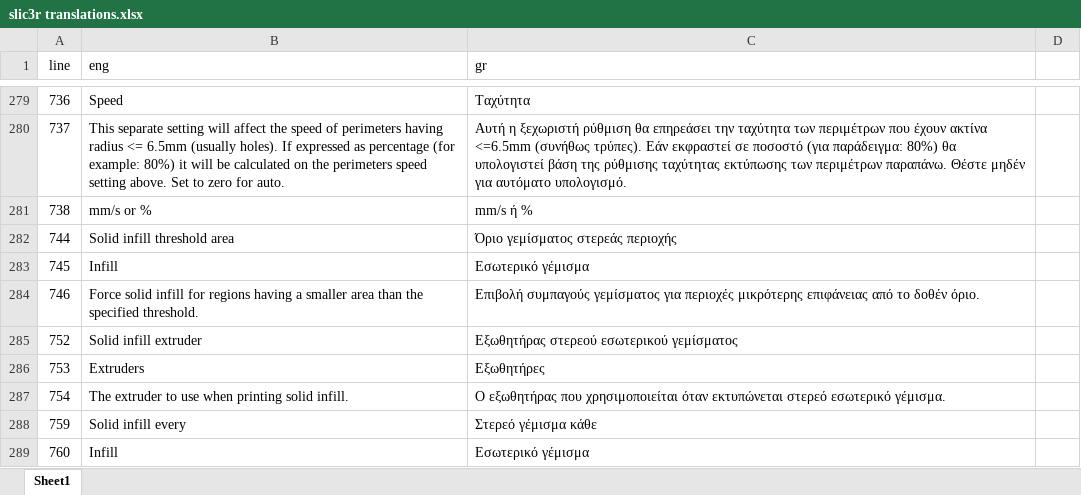
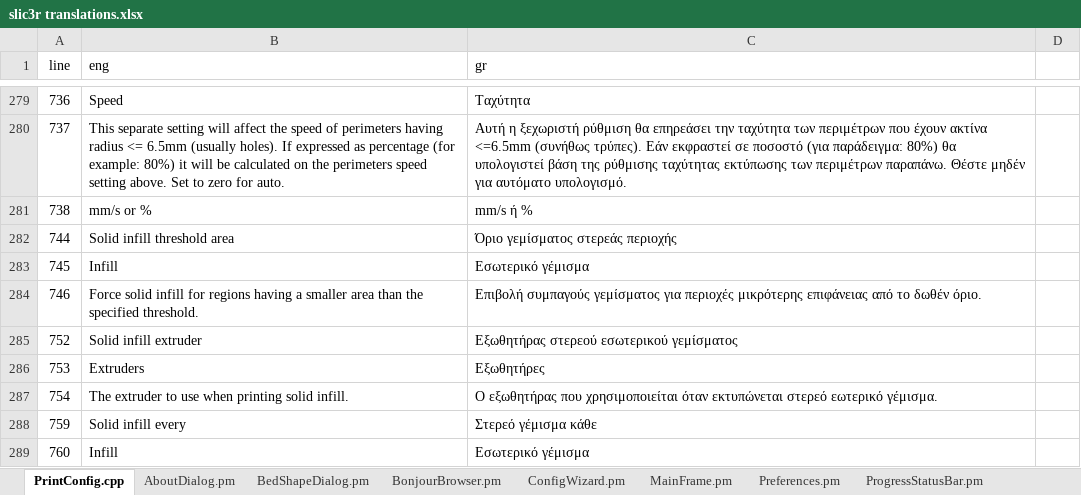
Before and after one commit to ellak-monades-aristeias/slic3r-el, an Excel workbook: slic3r translations.xlsx, sheet PrintConfig.cpp, drawn as a sheet; only a part is shown, gaps mark what is left out; values as stored, in another font and other column widths than the file's, no borders; the diff covers the shown part only; the diff names each change by its address in the sheet, - before the commit and + after, or states it on an @@ line.

Commit message:
Update SpreadSheet

```diff
--- a/slic3r translations.xlsx (sheet PrintConfig.cpp)
+++ b/slic3r translations.xlsx (sheet PrintConfig.cpp)
-sheet tab: Sheet1
+sheet tab: PrintConfig.cpp
+sheet tab: AboutDialog.pm
+sheet tab: BedShapeDialog.pm
+sheet tab: BonjourBrowser.pm
+sheet tab: ConfigWizard.pm
+sheet tab: MainFrame.pm
+sheet tab: Preferences.pm
+sheet tab: ProgressStatusBar.pm
-C284 (gr): …από το δοθέν όριο.
+C284 (gr): …από το δωθέν όριο.
-C287 (gr): …εκτυπώνεται στερεό εσωτερικό γέμισμα.
+C287 (gr): …εκτυπώνεται στερεό εωτερικό γέμισμα.
```
Also changed, not shown: 11 edited cells elsewhere in this sheet, other sheet tabs.
